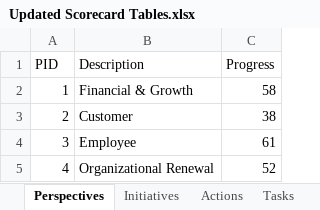
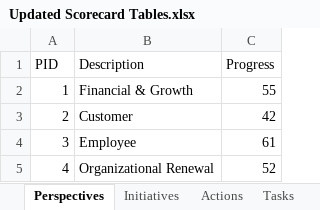
Before and after one commit to mandielyons/logi-livebuild, an Excel workbook: UploadedFiles/Updated Scorecard Tables.xlsx, sheet Perspectives, drawn as a sheet; values as stored, in another font and other column widths than the file's, no borders; conditional formats and table styles not drawn; the diff names each change by its address in the sheet, - before the commit and + after, or states it on an @@ line.

```diff
--- a/UploadedFiles/Updated Scorecard Tables.xlsx (sheet Perspectives)
+++ b/UploadedFiles/Updated Scorecard Tables.xlsx (sheet Perspectives)
-C2 (Progress): 58
+C2 (Progress): 55
-C3 (Progress): 38
+C3 (Progress): 42
```
Also changed, not shown: sheet Tasks, sheet Initiatives, sheet Actions, other sheet tabs, 3 other files.
